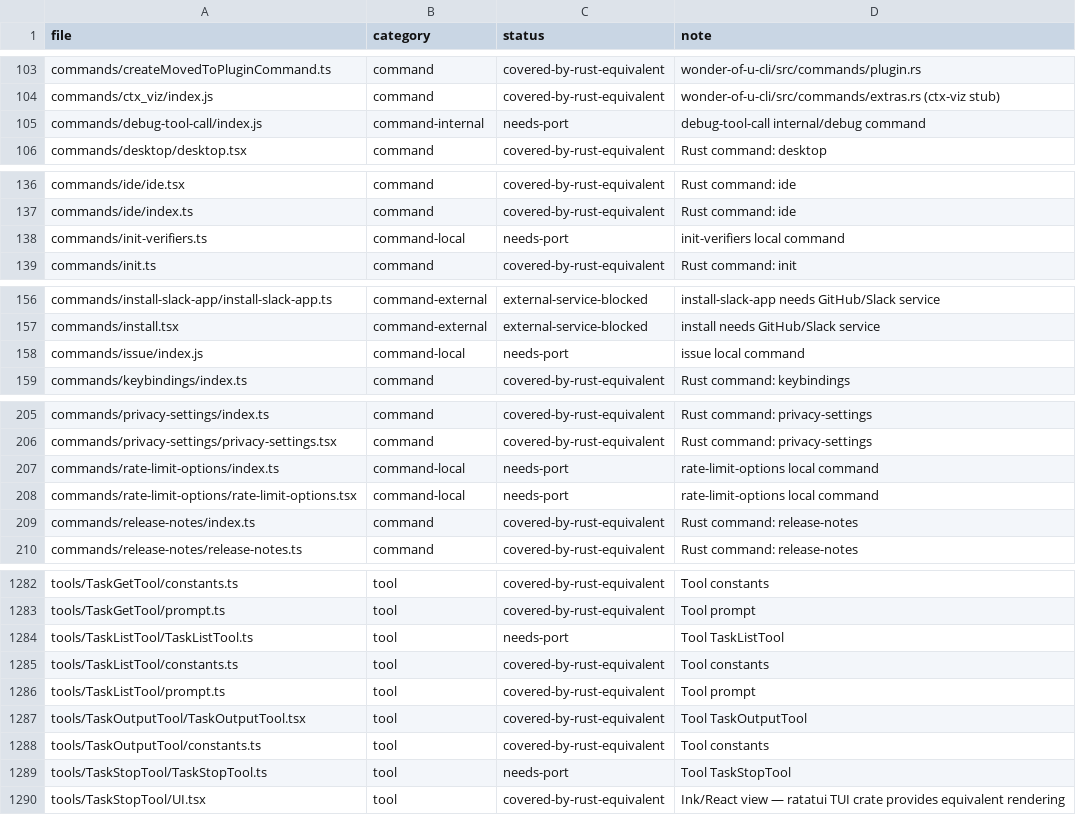
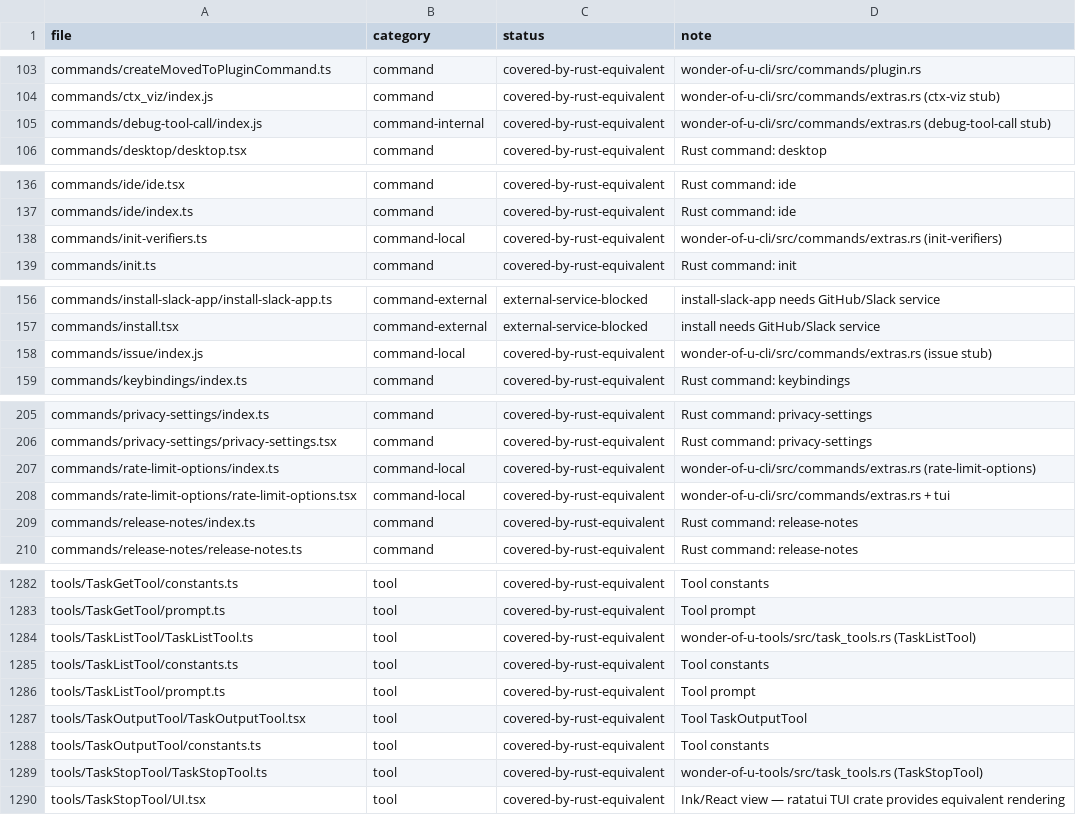
Before and after one commit to ratchanonth60/wonderofu, a CSV file: docs/parity-ledger.csv, drawn as a sheet; only a part is shown, gaps mark what is left out; the diff covers the shown part only.

```diff
--- a/docs/parity-ledger.csv
+++ b/docs/parity-ledger.csv
@@ -104,3 +104,3 @@ commands/createMovedToPluginCommand.ts,command,covered-by-rust-equivalent,wonder
 commands/ctx_viz/index.js,command,covered-by-rust-equivalent,wonder-of-u-cli/src/commands/extras.rs (ctx-viz stub)
-commands/debug-tool-call/index.js,command-internal,needs-port,debug-tool-call internal/debug command
+commands/debug-tool-call/index.js,command-internal,covered-by-rust-equivalent,wonder-of-u-cli/src/commands/extras.rs (debug-tool-call stub)
 commands/desktop/desktop.tsx,command,covered-by-rust-equivalent,Rust command: desktop
@@ -137,3 +137,3 @@ commands/ide/ide.tsx,command,covered-by-rust-equivalent,Rust command: ide
 commands/ide/index.ts,command,covered-by-rust-equivalent,Rust command: ide
-commands/init-verifiers.ts,command-local,needs-port,init-verifiers local command
+commands/init-verifiers.ts,command-local,covered-by-rust-equivalent,wonder-of-u-cli/src/commands/extras.rs (init-verifiers)
 commands/init.ts,command,covered-by-rust-equivalent,Rust command: init
@@ -157,3 +157,3 @@ commands/install-slack-app/install-slack-app.ts,command-external,external-servic
 commands/install.tsx,command-external,external-service-blocked,install needs GitHub/Slack service
-commands/issue/index.js,command-local,needs-port,issue local command
+commands/issue/index.js,command-local,covered-by-rust-equivalent,wonder-of-u-cli/src/commands/extras.rs (issue stub)
 commands/keybindings/index.ts,command,covered-by-rust-equivalent,Rust command: keybindings
@@ -206,4 +206,4 @@ commands/privacy-settings/index.ts,command,covered-by-rust-equivalent,Rust comma
 commands/privacy-settings/privacy-settings.tsx,command,covered-by-rust-equivalent,Rust command: privacy-settings
-commands/rate-limit-options/index.ts,command-local,needs-port,rate-limit-options local command
-commands/rate-limit-options/rate-limit-options.tsx,command-local,needs-port,rate-limit-options local command
+commands/rate-limit-options/index.ts,command-local,covered-by-rust-equivalent,wonder-of-u-cli/src/commands/extras.rs (rate-limit-options)
+commands/rate-limit-options/rate-limit-options.tsx,command-local,covered-by-rust-equivalent,wonder-of-u-cli/src/commands/extras.rs + tui
 commands/release-notes/index.ts,command,covered-by-rust-equivalent,Rust command: release-notes
@@ -1283,3 +1283,3 @@ tools/TaskGetTool/constants.ts,tool,covered-by-rust-equivalent,Tool constants
 tools/TaskGetTool/prompt.ts,tool,covered-by-rust-equivalent,Tool prompt
-tools/TaskListTool/TaskListTool.ts,tool,needs-port,Tool TaskListTool
+tools/TaskListTool/TaskListTool.ts,tool,covered-by-rust-equivalent,wonder-of-u-tools/src/task_tools.rs (TaskListTool)
 tools/TaskListTool/constants.ts,tool,covered-by-rust-equivalent,Tool constants
@@ -1288,3 +1288,3 @@ tools/TaskOutputTool/TaskOutputTool.tsx,tool,covered-by-rust-equivalent,Tool Tas
 tools/TaskOutputTool/constants.ts,tool,covered-by-rust-equivalent,Tool constants
-tools/TaskStopTool/TaskStopTool.ts,tool,needs-port,Tool TaskStopTool
+tools/TaskStopTool/TaskStopTool.ts,tool,covered-by-rust-equivalent,wonder-of-u-tools/src/task_tools.rs (TaskStopTool)
 tools/TaskStopTool/UI.tsx,tool,covered-by-rust-equivalent,Ink/React view — ratatui TUI crate provides equivalent rendering
```
Also changed, not shown: 48 edited cells elsewhere in this file.
